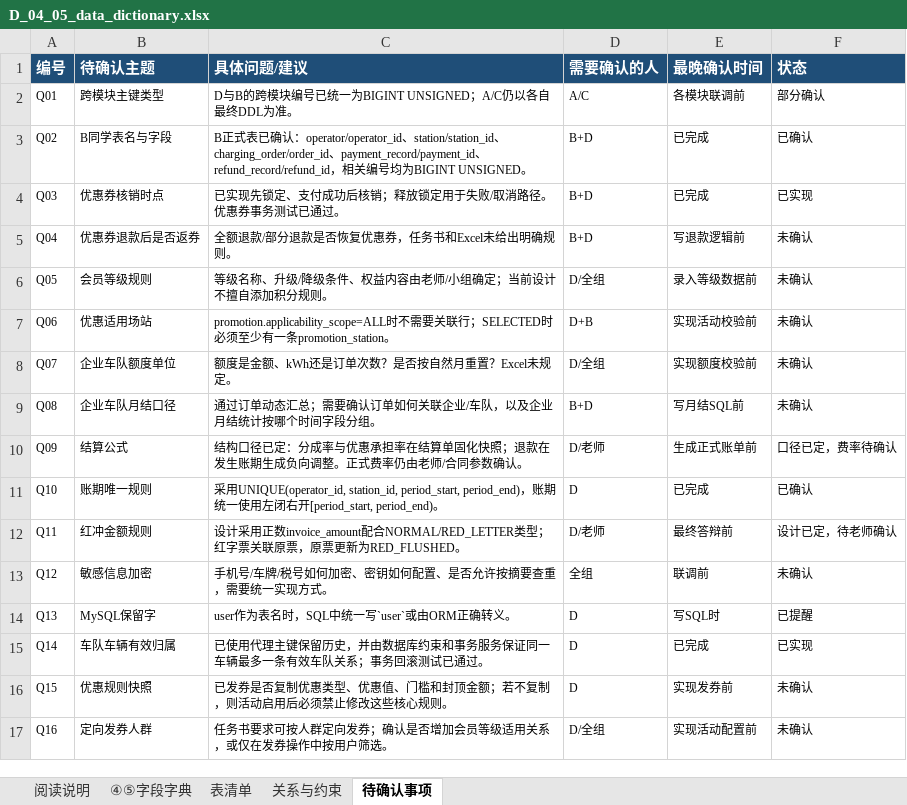
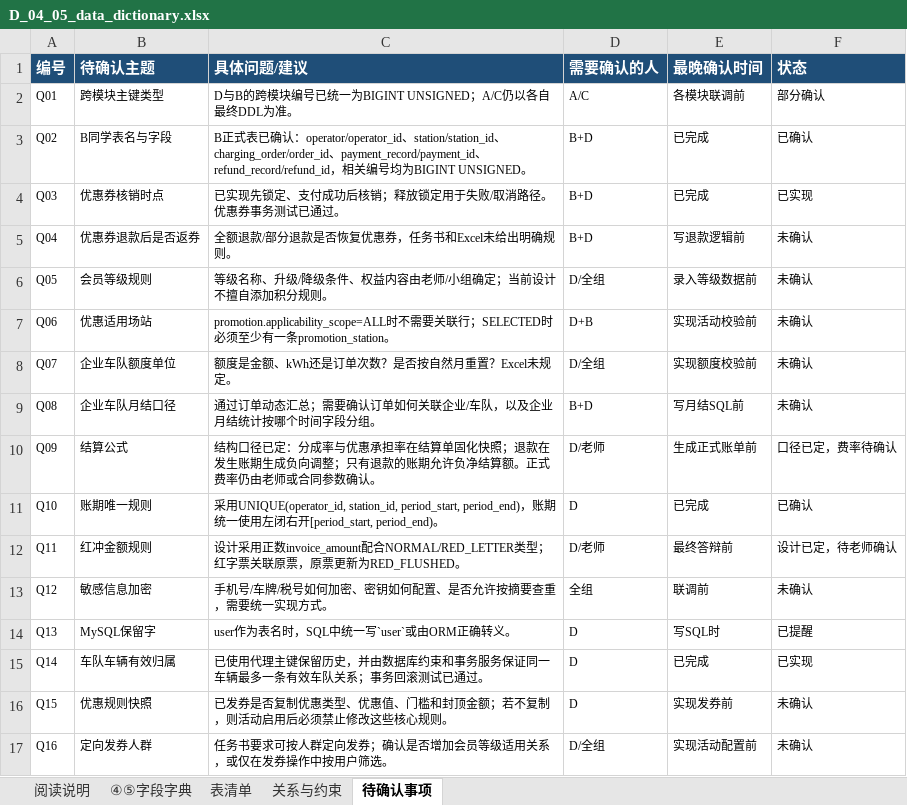
Before and after one commit to kokozzzzzz/DataBase_Project2026, an Excel workbook: docs/d/D_04_05_data_dictionary.xlsx, sheet 待确认事项, drawn as a sheet; values as stored, in another font and other column widths than the file's, no borders; the diff names each change by its address in the sheet, - before the commit and + after, or states it on an @@ line.

```diff
--- a/docs/d/D_04_05_data_dictionary.xlsx (sheet 待确认事项)
+++ b/docs/d/D_04_05_data_dictionary.xlsx (sheet 待确认事项)
-C10 (具体问题/建议): …负向调整。正式费率仍由老师/合同参数…
+C10 (具体问题/建议): …负向调整；只有退款的账期允许负净结算额。正式费率仍由老师或合同参数…
```
Also changed, not shown: sheet ④⑤字段字典, sheet 关系与约束, 6 other files.
